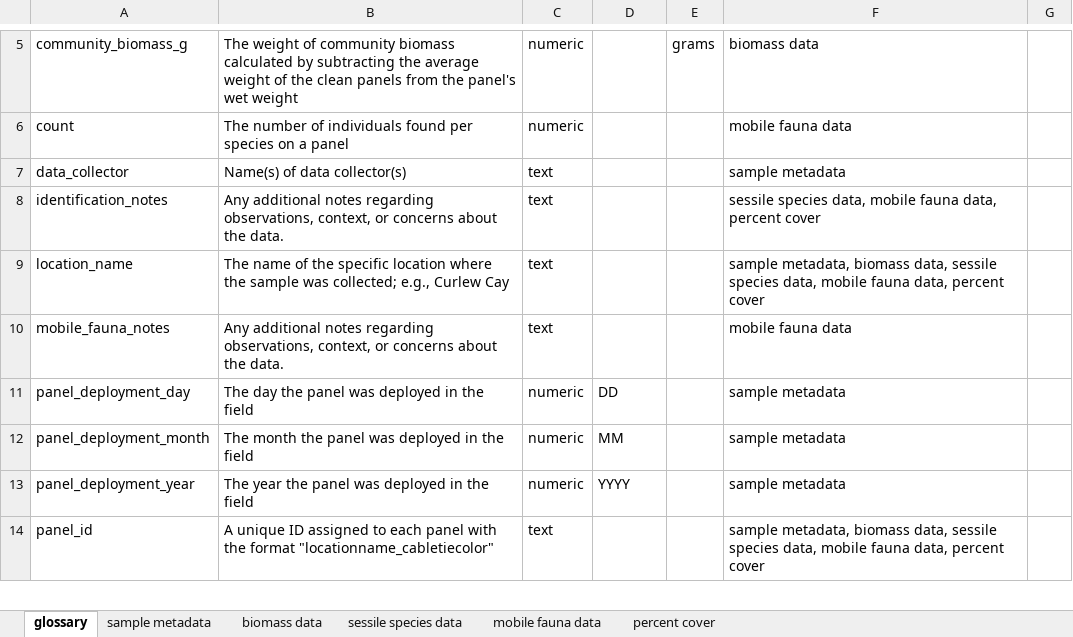
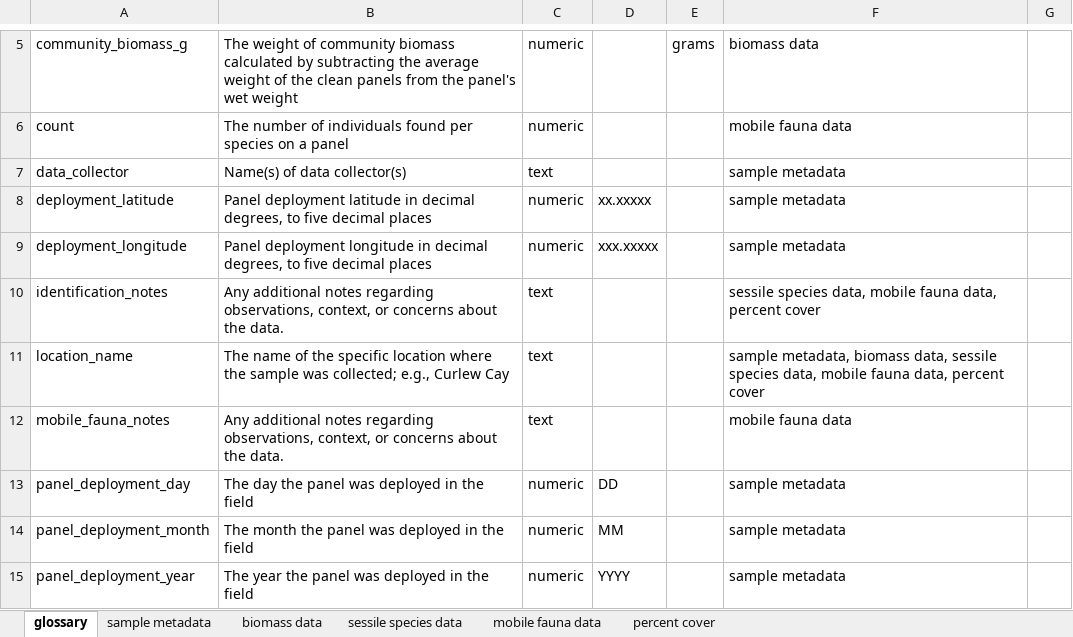
Before and after one commit to MarineGEO/protocols, an Excel workbook: fouling/final_spreadsheets/fouling_community_data_entry_spreadsheet_marinegeo.xlsx, sheet glossary, drawn as a sheet; only a part is shown, gaps mark what is left out; the shorter side is filled out with more unchanged rows; values as stored, in another font and other column widths than the file's, no borders; charts and pictures and conditional formats not drawn; the diff names each change by its address in the sheet, - before the commit and + after, or states it on an @@ line.

```diff
--- a/fouling/final_spreadsheets/fouling_community_data_entry_spreadsheet_marinegeo.xlsx (sheet glossary)
+++ b/fouling/final_spreadsheets/fouling_community_data_entry_spreadsheet_marinegeo.xlsx (sheet glossary)
+row 8: deployment_latitude | Panel deployment latitude in decimal degrees, to five decimal places | numeric | xx.xxxxx |  | sample metadata
+row 9: deployment_longitude | Panel deployment longitude in decimal degrees, to five decimal places | numeric | xxx.xxxxx |  | sample metadata
```
Also changed, not shown: sheet sample metadata, fouling/original_datasheets/Fouling Community Data Sheets.xlsx, 8 other files.
